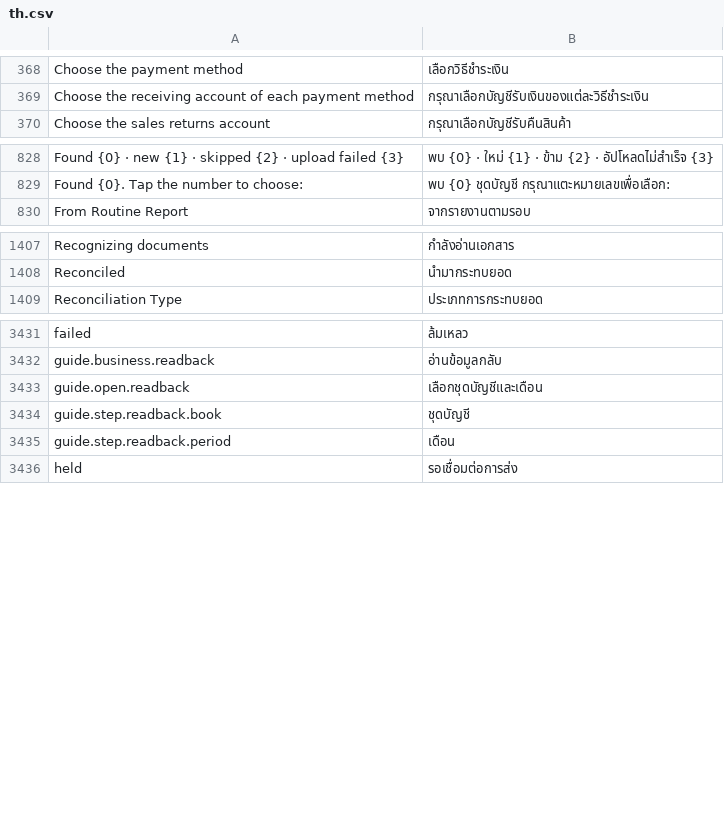
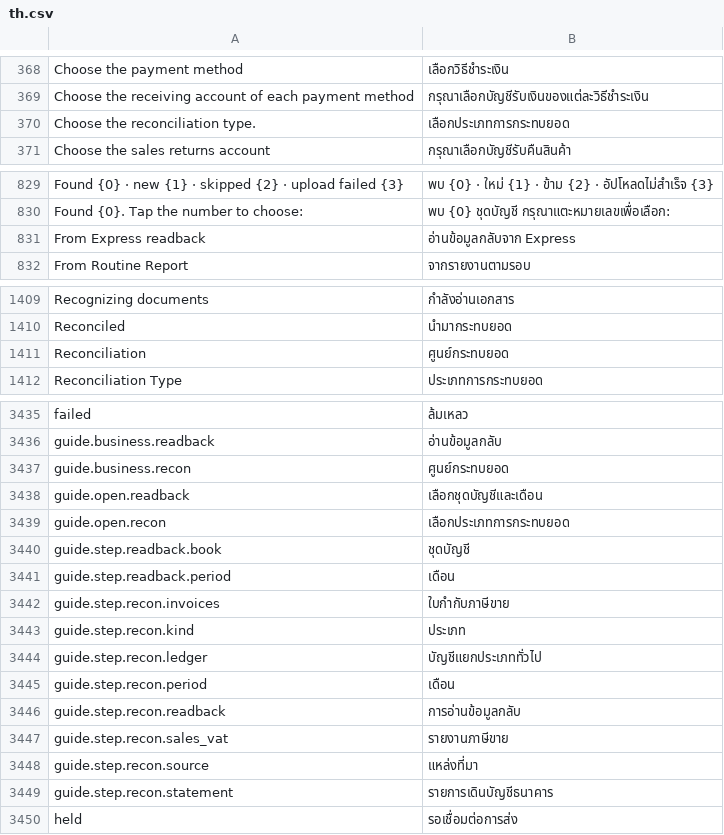
Before and after one commit to skin306152-star/pearnly, a CSV file: apps/pearnly_cowork/pearnly_cowork/translations/th.csv, drawn as a sheet; only a part is shown, gaps mark what is left out; the diff covers the shown part only.

Commit message:
feat: Cowork CC guided reconciliation (bank, income, output VAT check): one Reconciliation entry asks the type, then either takes the ledger side from this month's Express readback (asking the computer to read once when there is none) or takes the uploaded files, starts the same reconciliation as the web page on confirm, and answers the result's questions as presets

```diff
--- a/apps/pearnly_cowork/pearnly_cowork/translations/th.csv
+++ b/apps/pearnly_cowork/pearnly_cowork/translations/th.csv
@@ -369,2 +369,3 @@ Choose the payment method,เลือกวิธีชำระเงิน
 Choose the receiving account of each payment method,กรุณาเลือกบัญชีรับเงินของแต่ละวิธีชำระเงิน
+Choose the reconciliation type.,เลือกประเภทการกระทบยอด
 Choose the sales returns account,กรุณาเลือกบัญชีรับคืนสินค้า
@@ -829,2 +830,3 @@ Found {0} · new {1} · skipped {2} · upload failed {3},พบ {0} · ใหม
 Found {0}. Tap the number to choose:,พบ {0} ชุดบัญชี กรุณาแตะหมายเลขเพื่อเลือก:
+From Express readback,อ่านข้อมูลกลับจาก Express
 From Routine Report,จากรายงานตามรอบ
@@ -1408,2 +1410,3 @@ Recognizing documents,กำลังอ่านเอกสาร
 Reconciled,นำมากระทบยอด
+Reconciliation,ศูนย์กระทบยอด
 Reconciliation Type,ประเภทการกระทบยอด
@@ -3432,5 +3436,15 @@ failed,ล้มเหลว
 guide.business.readback,อ่านข้อมูลกลับ
+guide.business.recon,ศูนย์กระทบยอด
 guide.open.readback,เลือกชุดบัญชีและเดือน
+guide.open.recon,เลือกประเภทการกระทบยอด
 guide.step.readback.book,ชุดบัญชี
 guide.step.readback.period,เดือน
+guide.step.recon.invoices,ใบกำกับภาษีขาย
+guide.step.recon.kind,ประเภท
+guide.step.recon.ledger,บัญชีแยกประเภททั่วไป
+guide.step.recon.period,เดือน
+guide.step.recon.readback,การอ่านข้อมูลกลับ
+guide.step.recon.sales_vat,รายงานภาษีขาย
+guide.step.recon.source,แหล่งที่มา
+guide.step.recon.statement,รายการเดินบัญชีธนาคาร
 held,รอเชื่อมต่อการส่ง
```
Also changed, not shown: 1 added row elsewhere in this file, apps/pearnly_cowork/pearnly_cowork/i18n/messages.tsv, apps/pearnly_cowork/pearnly_cowork/translations/en.csv, 10 other files.
